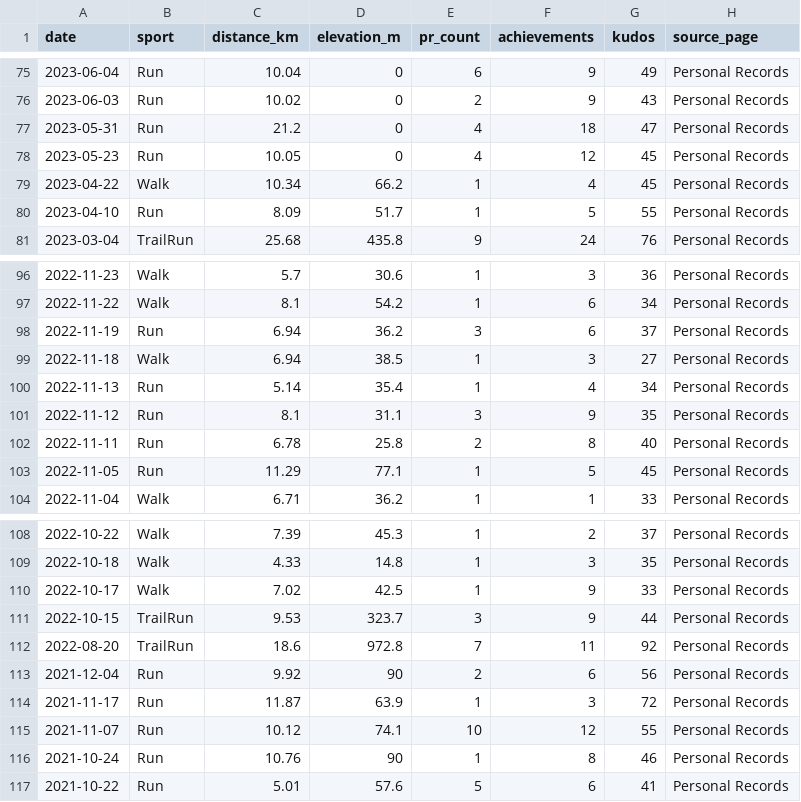
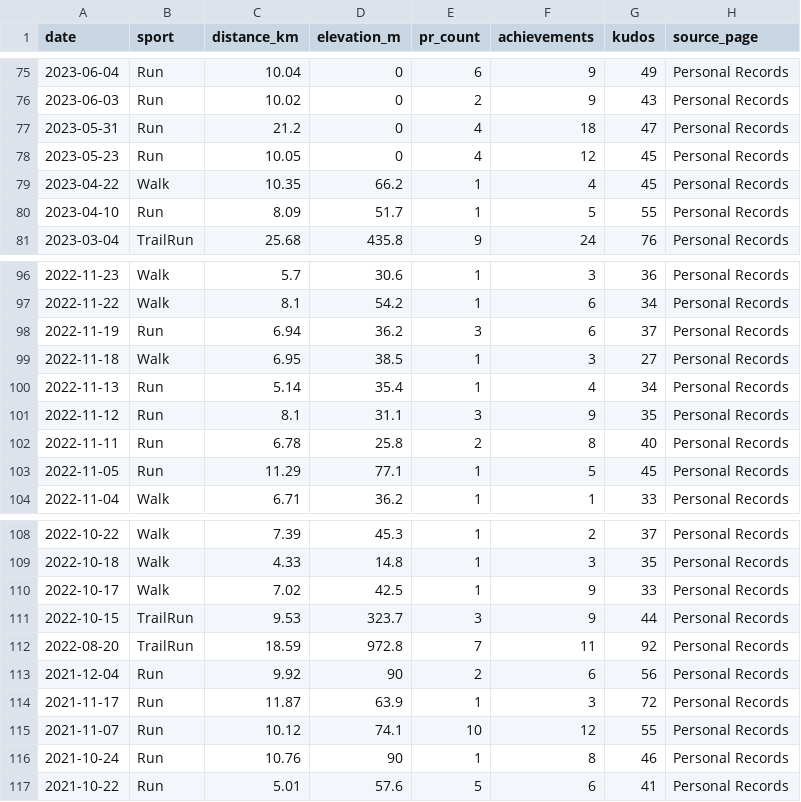
Before and after one commit to hpgerald/my-strava-journey, a CSV file: data/pr_activities.csv, drawn as a sheet; only a part is shown, gaps mark what is left out.

```diff
--- a/data/pr_activities.csv
+++ b/data/pr_activities.csv
@@ -78,3 +78,3 @@ date,sport,distance_km,elevation_m,pr_count,achievements,kudos,source_page
 2023-05-23,Run,10.05,0,4,12,45,Personal Records
-2023-04-22,Walk,10.34,66.2,1,4,45,Personal Records
+2023-04-22,Walk,10.35,66.2,1,4,45,Personal Records
 2023-04-10,Run,8.09,51.7,1,5,55,Personal Records
@@ -98,3 +98,3 @@ date,sport,distance_km,elevation_m,pr_count,achievements,kudos,source_page
 2022-11-19,Run,6.94,36.2,3,6,37,Personal Records
-2022-11-18,Walk,6.94,38.5,1,3,27,Personal Records
+2022-11-18,Walk,6.95,38.5,1,3,27,Personal Records
 2022-11-13,Run,5.14,35.4,1,4,34,Personal Records
@@ -111,3 +111,3 @@ date,sport,distance_km,elevation_m,pr_count,achievements,kudos,source_page
 2022-10-15,TrailRun,9.53,323.7,3,9,44,Personal Records
-2022-08-20,TrailRun,18.6,972.8,7,11,92,Personal Records
+2022-08-20,TrailRun,18.59,972.8,7,11,92,Personal Records
 2021-12-04,Run,9.92,90,2,6,56,Personal Records
```
Also changed, not shown: data/fun_journey.csv, data/gear.csv, 7 other files.
